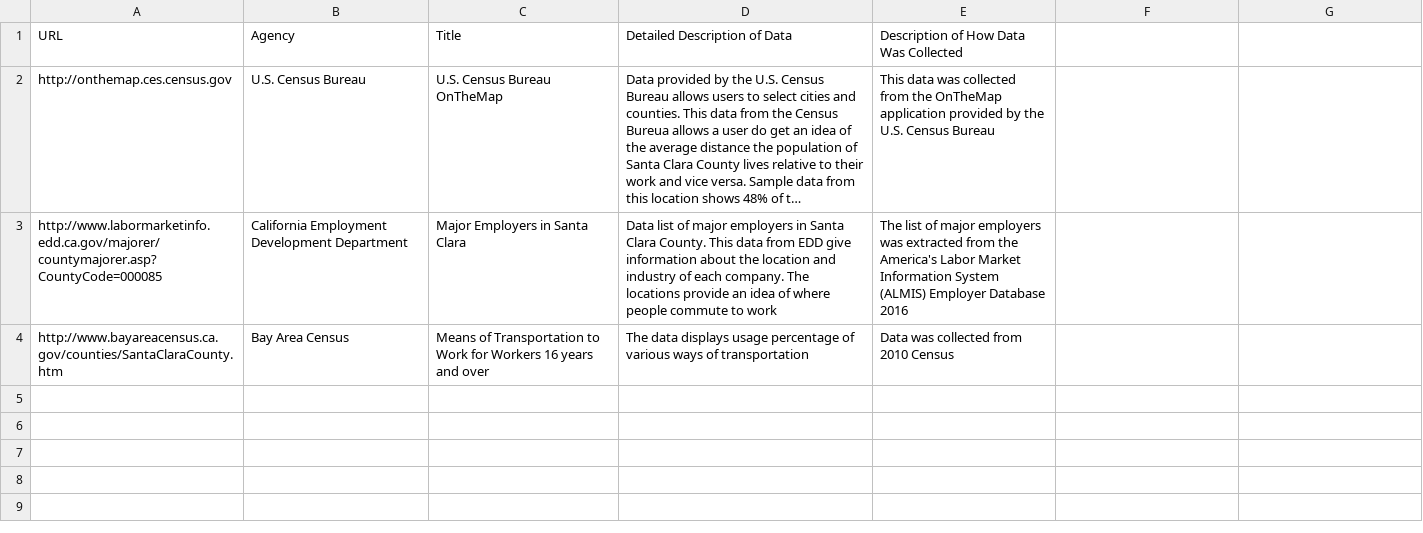
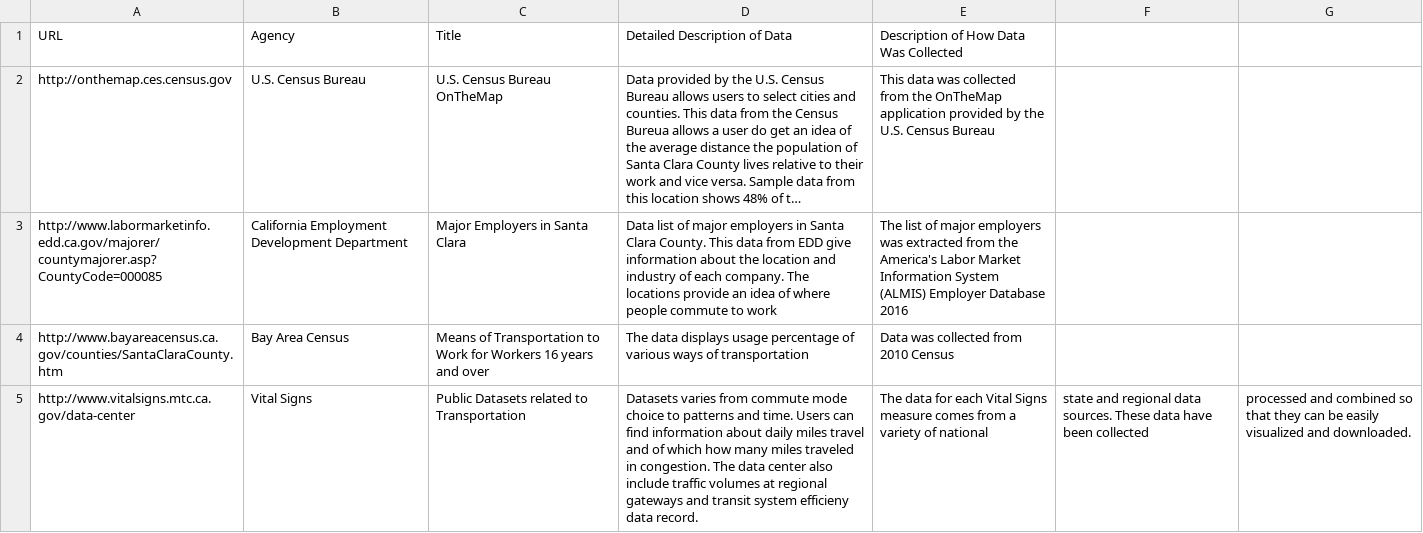
Before and after one commit to vta/Data-Gathering, a CSV file: Data.csv, drawn as a sheet; long unchanged cells end in …; the diff names each change by its address in the sheet, - before the commit and + after, or states it on an @@ line.

Commit message:
Update Data.csv

```diff
--- a/Data.csv
+++ b/Data.csv
+row 5: http://www.vitalsigns.mtc.ca.gov/data-center | Vital Signs | Public Datasets related to Transportation | Datasets varies from commute mode choice to patterns and time. Users can find information about daily miles travel and of which how many miles traveled in congestion. The data center also include traffic volumes at regional gateways and transit system efficieny data record. | The data for each Vital Signs measure comes from a variety of national | state and regional data sources. These data have been collected | processed and combined so that they can be easily visualized and downloaded.
```
